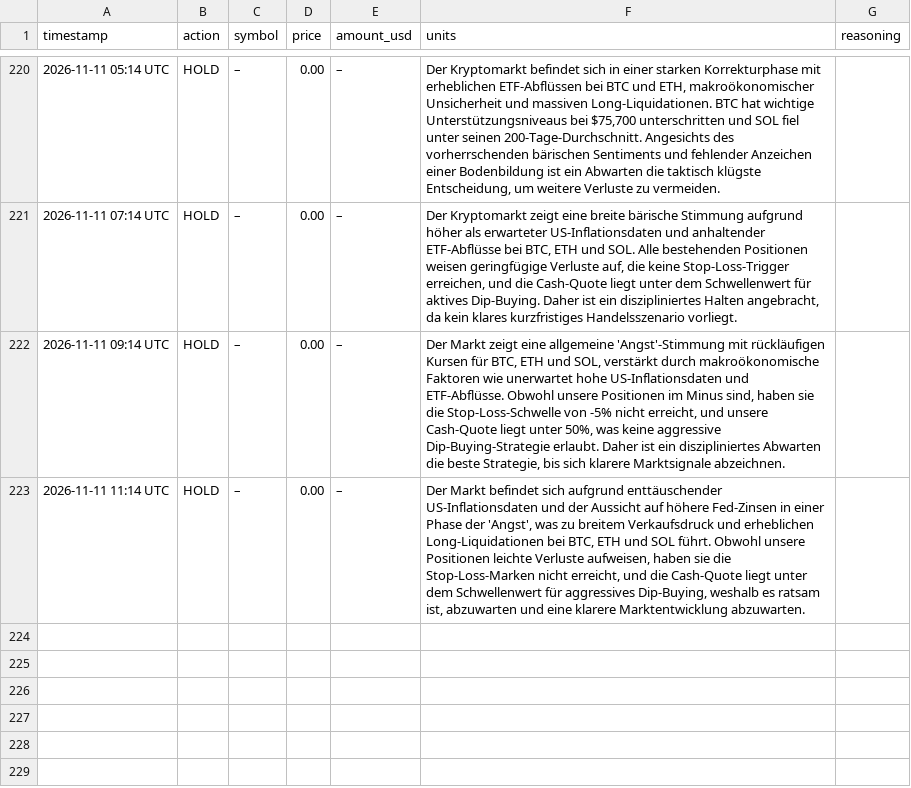
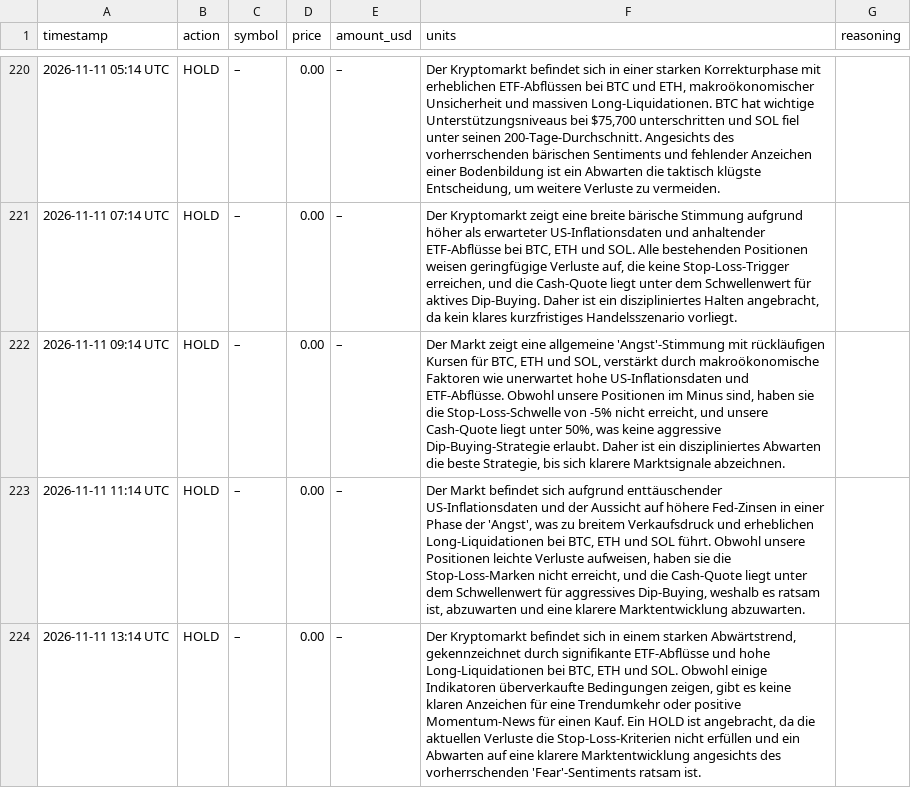
Before and after one commit to hrsnr/crypto_bot, a CSV file: trades_log.csv, drawn as a sheet; only a part is shown, gaps mark what is left out; the diff names each change by its address in the sheet, - before the commit and + after, or states it on an @@ line.

```diff
--- a/trades_log.csv
+++ b/trades_log.csv
+row 224: 2026-11-11 13:14 UTC | HOLD | – | 0.00 | – | Der Kryptomarkt befindet sich in einem starken Abwärtstrend, gekennzeichnet durch signifikante ETF-Abflüsse und hohe Long-Liquidationen bei BTC, ETH und SOL. Obwohl einige Indikatoren überverkaufte Bedingungen zeigen, gibt es keine klaren Anzeichen für eine Trendumkehr oder positive Momentum-News für einen Kauf. Ein HOLD ist angebracht, da die aktuellen Verluste die Stop-Loss-Kriterien nicht erfüllen und ein Abwarten auf eine klarere Marktentwicklung angesichts des vorherrschenden 'Fear'-Sentiments ratsam ist.
```
Also changed, not shown: portfolio_history.csv.
